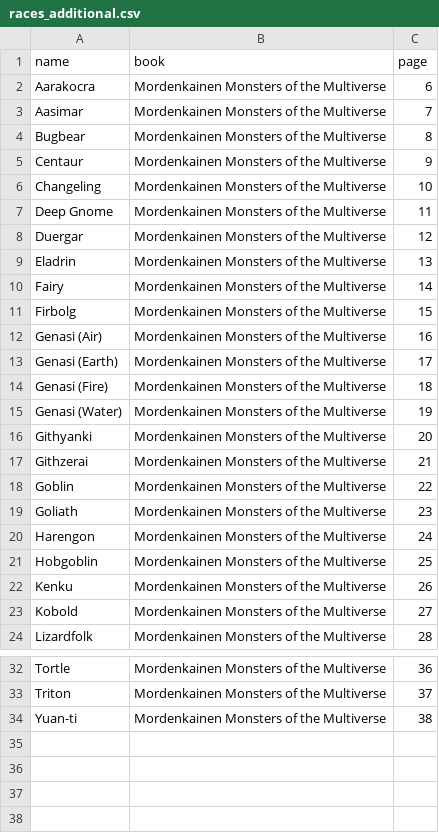
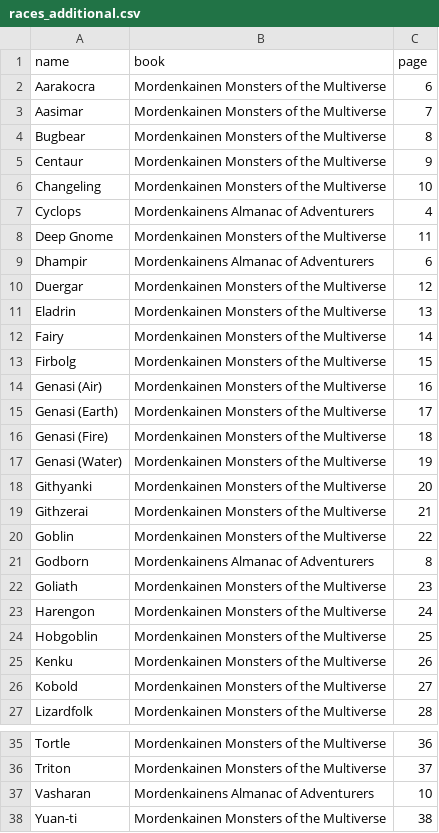
Before and after one commit to sbourdeaud/wiki, a CSV file: docs/assets/csv/races_additional.csv, drawn as a sheet; only a part is shown, gaps mark what is left out.

Commit message:
adding races and classes from Mordenkainens Almanac of Adventurers

```diff
--- a/docs/assets/csv/races_additional.csv
+++ b/docs/assets/csv/races_additional.csv
@@ -6,3 +6,5 @@ Centaur,Mordenkainen Monsters of the Multiverse,9
 Changeling,Mordenkainen Monsters of the Multiverse,10
+Cyclops,Mordenkainens Almanac of Adventurers,4
 Deep Gnome, Mordenkainen Monsters of the Multiverse,11
+Dhampir,Mordenkainens Almanac of Adventurers,6
 Duergar,Mordenkainen Monsters of the Multiverse,12
@@ -18,2 +20,3 @@ Githzerai,Mordenkainen Monsters of the Multiverse,21
 Goblin,Mordenkainen Monsters of the Multiverse,22
+Godborn,Mordenkainens Almanac of Adventurers,8
 Goliath,Mordenkainen Monsters of the Multiverse,23
@@ -33,2 +36,3 @@ Tortle,Mordenkainen Monsters of the Multiverse,36
 Triton,Mordenkainen Monsters of the Multiverse,37
+Vasharan,Mordenkainens Almanac of Adventurers,10
 Yuan-ti,Mordenkainen Monsters of the Multiverse,38
```
Also changed, not shown: 2 other files.
